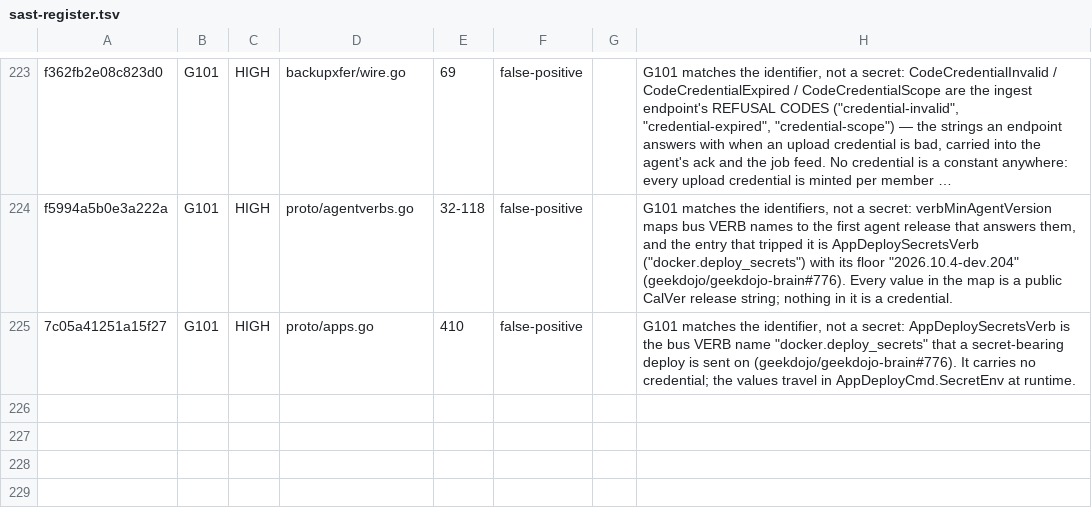
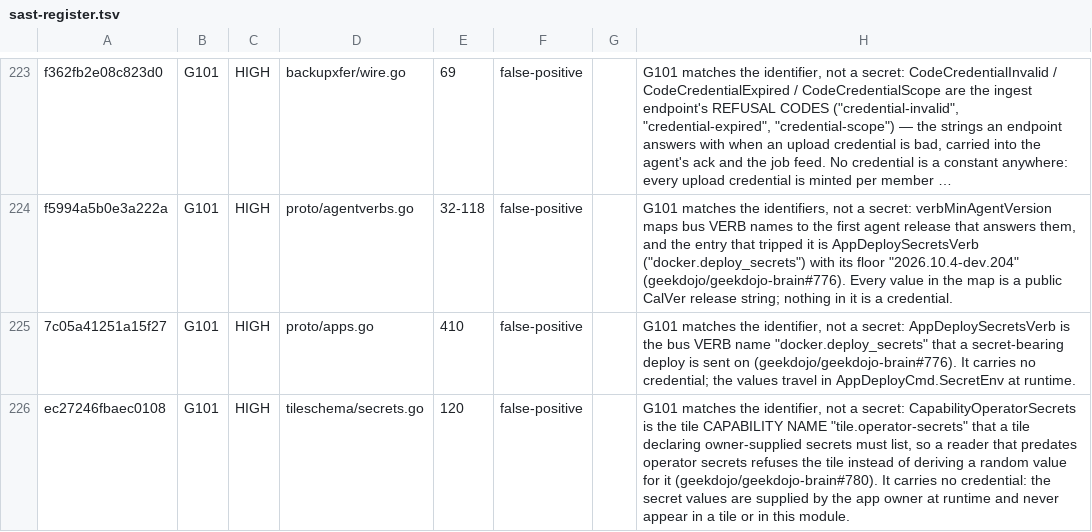
Before and after one commit to geekdojo/rasputin-control-plane, a TSV file: .github/sast-register.tsv, drawn as a sheet; only a part is shown, gaps mark what is left out; long unchanged cells end in …; the diff names each change by its address in the sheet, - before the commit and + after, or states it on an @@ line.

```diff
--- a/.github/sast-register.tsv
+++ b/.github/sast-register.tsv
+row 226: ec27246fbaec0108 | G101 | HIGH | tileschema/secrets.go | 120 | false-positive |  | G101 matches the identifier, not a secret: CapabilityOperatorSecrets is the tile CAPABILITY NAME "tile.operator-secrets" that a tile declaring owner-supplied secrets must list, so a reader that predates operator secrets refuses the tile instead of deriving a random value for it (geekdojo/geekdojo-brain#780). It carries no credential: the secret values are supplied by the app owner at runtime and never appear in a tile or in this module.
```
